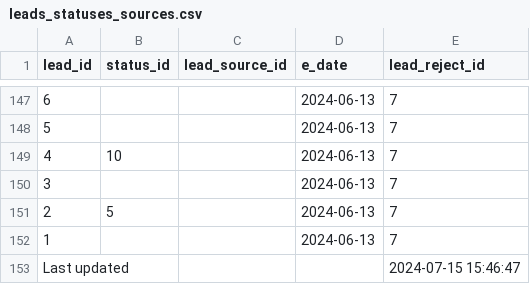
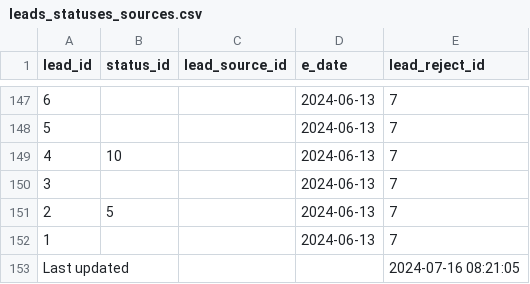
Before and after one commit to ifpfptatmc/KO_alfacrm_data, a CSV file: leads_statuses_sources.csv, drawn as a sheet; only a part is shown, gaps mark what is left out.

```diff
--- a/leads_statuses_sources.csv
+++ b/leads_statuses_sources.csv
@@ -152,2 +152,2 @@ lead_id,status_id,lead_source_id,e_date,lead_reject_id
 1,,,2024-06-13,7
-Last updated,,,,2024-07-15 15:46:47
+Last updated,,,,2024-07-16 08:21:05
```
Also changed, not shown: leads_history_changes.csv, trial_lessons.csv, 1 other file.
